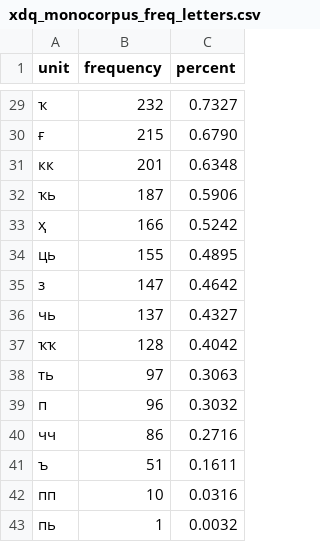
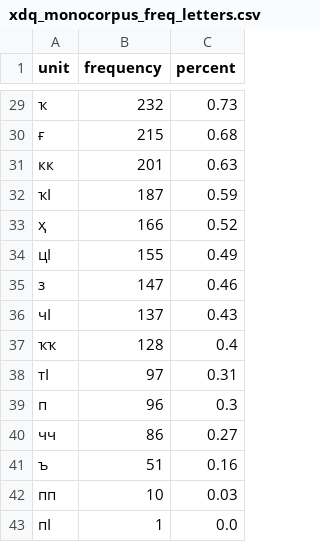
Before and after one commit to Agisight/rf-keyboard-corpora, a CSV file: data/xdq/urssivar/frequencies/xdq_monocorpus_freq_letters.csv, drawn as a sheet; only a part is shown, gaps mark what is left out; the diff covers the shown part only.

```diff
--- a/data/xdq/urssivar/frequencies/xdq_monocorpus_freq_letters.csv
+++ b/data/xdq/urssivar/frequencies/xdq_monocorpus_freq_letters.csv
@@ -29,15 +29,15 @@ unit,frequency,percent
-ҡ,232,0.7327
-ғ,215,0.6790
-кк,201,0.6348
-ҡь,187,0.5906
-ҳ,166,0.5242
-ць,155,0.4895
-з,147,0.4642
-чь,137,0.4327
-ҡҡ,128,0.4042
-ть,97,0.3063
-п,96,0.3032
-чч,86,0.2716
-ъ,51,0.1611
-пп,10,0.0316
-пь,1,0.0032
+ҡ,232,0.73
+ғ,215,0.68
+кк,201,0.63
+ҡӏ,187,0.59
+ҳ,166,0.52
+цӏ,155,0.49
+з,147,0.46
+чӏ,137,0.43
+ҡҡ,128,0.4
+тӏ,97,0.31
+п,96,0.3
+чч,86,0.27
+ъ,51,0.16
+пп,10,0.03
+пӏ,1,0.0
```
Also changed, not shown: 1 added row, 1 removed row and 26 edited cells elsewhere in this file, data/xdq/urssivar/frequencies/xdq_monocorpus_freq.csv, 6 other files.
